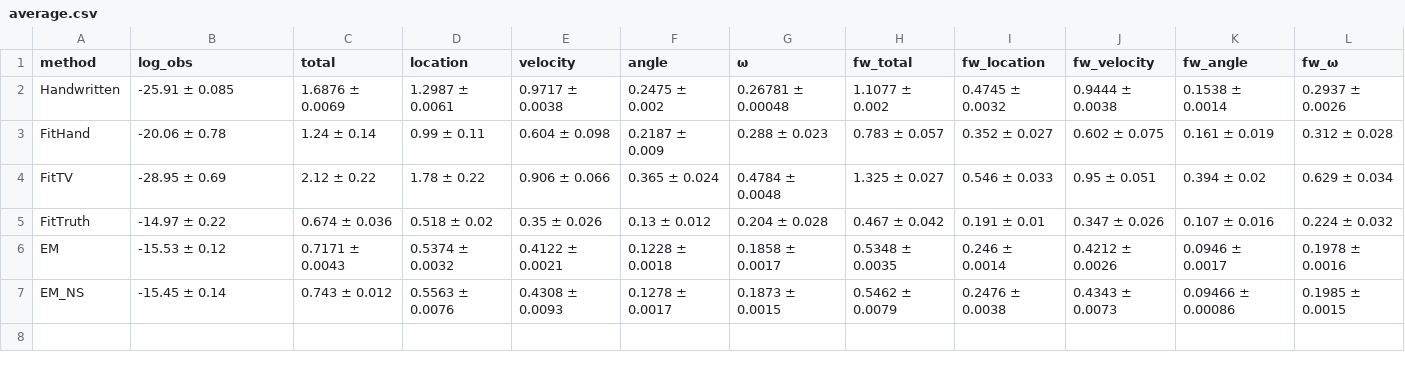
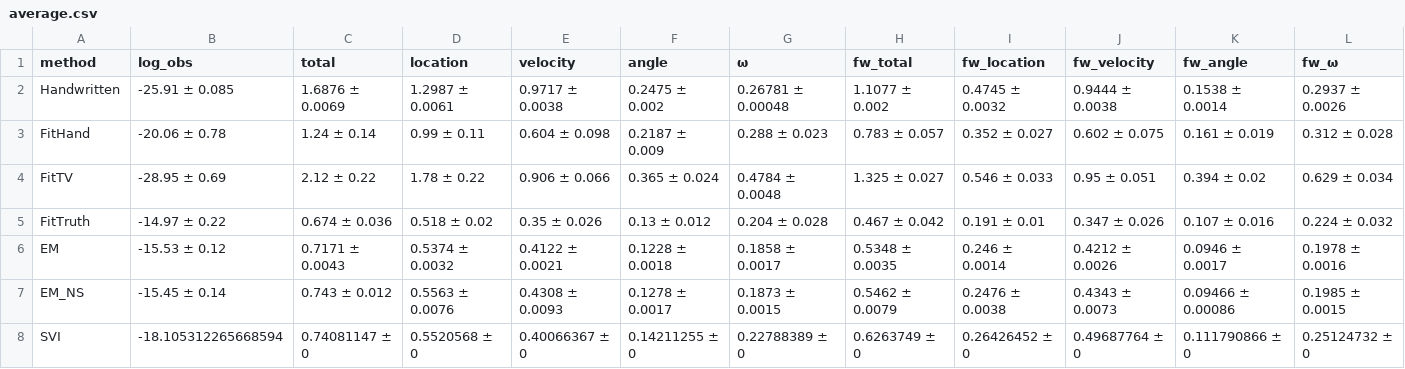
Before and after one commit to MrVPlusOne/STEADY, a CSV file: reports/obs_noise_variation/20.0°/average.csv, drawn as a sheet.

```diff
--- a/reports/obs_noise_variation/20.0°/average.csv
+++ b/reports/obs_noise_variation/20.0°/average.csv
@@ -7 +7,2 @@ EM,-15.53 ± 0.12,0.7171 ± 0.0043,0.5374 ± 0.0032,0.4122 ± 0.0021,0.1228 ± 0
 EM_NS,-15.45 ± 0.14,0.743 ± 0.012,0.5563 ± 0.0076,0.4308 ± 0.0093,0.1278 ± 0.0017,0.1873 ± 0.0015,0.5462 ± 0.0079,0.2476 ± 0.0038,0.4343 ± 0.0073,0.09466 ± 0.00086,0.1985 ± 0.0015
+SVI,-18.105312265668594,0.74081147 ± 0,0.5520568 ± 0,0.40066367 ± 0,0.14211255 ± 0,0.22788389 ± 0,0.6263749 ± 0,0.26426452 ± 0,0.49687764 ± 0,0.111790866 ± 0,0.25124732 ± 0
```
Also changed, not shown: reports/obs_noise_variation/1.25°/average.csv, reports/obs_noise_variation/10.0°/average.csv, 9 other files.
